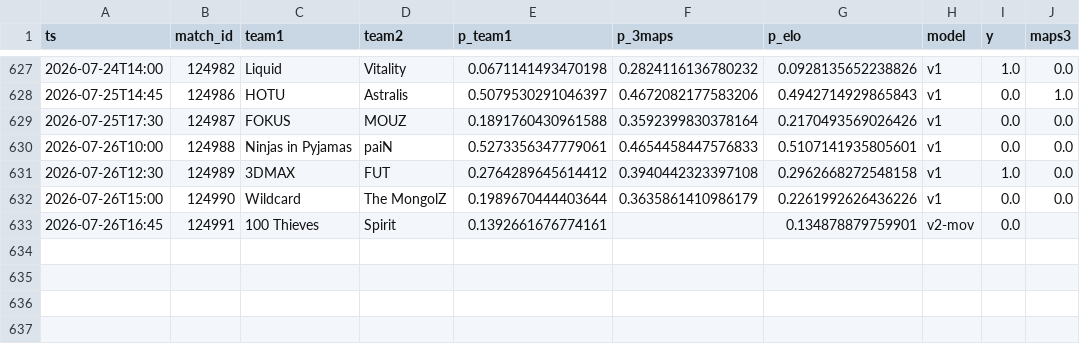
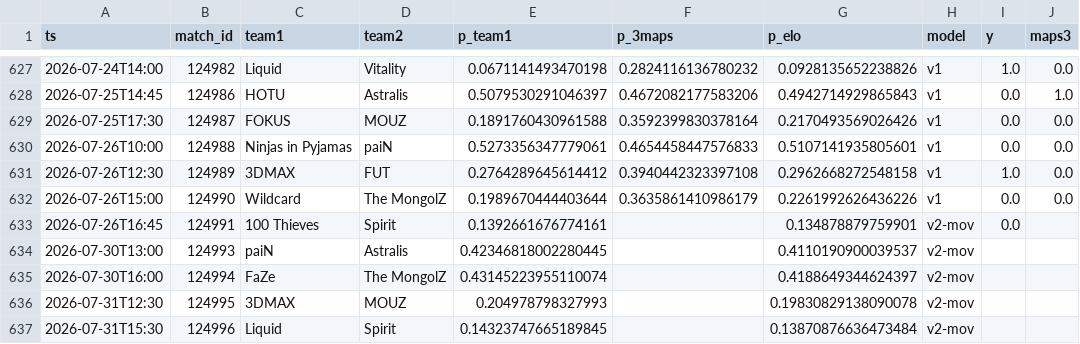
Before and after one commit to azcal/mbm-cs2, a CSV file: logs/predictions.csv, drawn as a sheet; only a part is shown, gaps mark what is left out.

```diff
--- a/logs/predictions.csv
+++ b/logs/predictions.csv
@@ -633 +633,5 @@ ts,match_id,team1,team2,p_team1,p_3maps,p_elo,model,y,maps3
 2026-07-26T16:45,124991,100 Thieves,Spirit,0.1392661676774161,,0.134878879759901,v2-mov,0.0,
+2026-07-30T13:00,124993,paiN,Astralis,0.42346818002280445,,0.4110190900039537,v2-mov,,
+2026-07-30T16:00,124994,FaZe,The MongolZ,0.43145223955110074,,0.4188649344624397,v2-mov,,
+2026-07-31T12:30,124995,3DMAX,MOUZ,0.204978798327993,,0.19830829138090078,v2-mov,,
+2026-07-31T15:30,124996,Liquid,Spirit,0.14323747665189845,,0.13870876636473484,v2-mov,,
```
Also changed, not shown: 2 other files.
